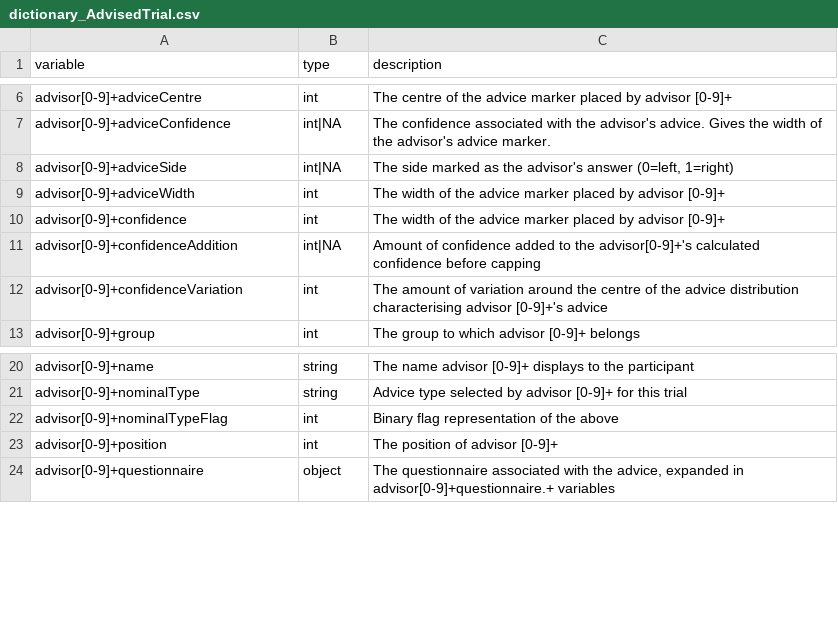
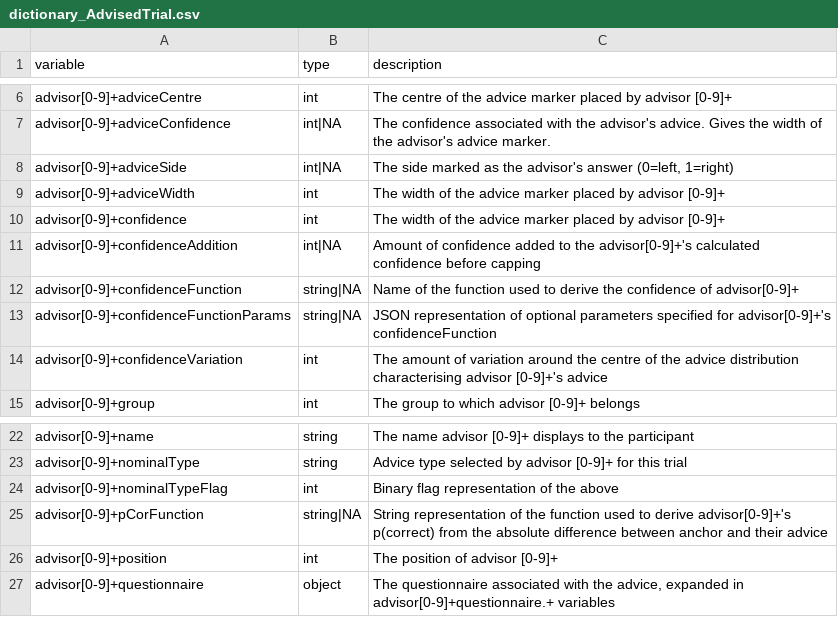
Before and after one commit to oxacclab/ExploringSocialMetacognition, a CSV file: data/public/dictionary_AdvisedTrial.csv, drawn as a sheet; only a part is shown, gaps mark what is left out.

Commit message:
Advisor confidence functions
Added support for more complex functions for determining advisor confidence.

```diff
--- a/data/public/dictionary_AdvisedTrial.csv
+++ b/data/public/dictionary_AdvisedTrial.csv
@@ -11,2 +11,4 @@ advisor[0-9]+confidence,int,The width of the advice marker placed by advisor [0-
 advisor[0-9]+confidenceAddition,int|NA,Amount of confidence added to the advisor[0-9]+'s calculated confidence before capping
+advisor[0-9]+confidenceFunction,string|NA,Name of the function used to derive the confidence of advisor[0-9]+
+advisor[0-9]+confidenceFunctionParams,string|NA,JSON representation of optional parameters specified for advisor[0-9]+'s confidenceFunction
 advisor[0-9]+confidenceVariation,int,The amount of variation around the centre of the advice distribution characterising advisor [0-9]+'s advice
@@ -22,2 +24,3 @@ advisor[0-9]+nominalType,string,Advice type selected by advisor [0-9]+ for this
 advisor[0-9]+nominalTypeFlag,int,Binary flag representation of the above
+advisor[0-9]+pCorFunction,string|NA,String representation of the function used to derive advisor[0-9]+'s p(correct) from the absolute difference between anchor and their advice
 advisor[0-9]+position,int,The position of advisor [0-9]+
```
Also changed, not shown: data/public/dictionary_advisors.csv, data/public/dictionary_practiceAdvisedTrial.csv, 2 other files.
